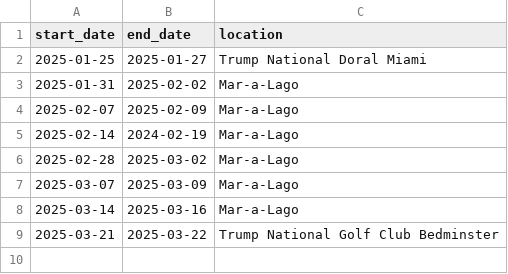
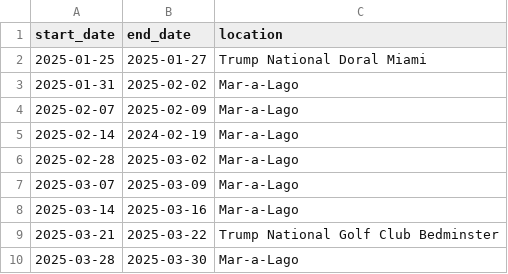
Before and after one commit to harrisj/trump_data, a CSV file: home_visits/home_visits.csv, drawn as a sheet; the diff names each change by its address in the sheet, - before the commit and + after, or states it on an @@ line.

Commit message:
Back at Mar-a-Lago again

```diff
--- a/home_visits/home_visits.csv
+++ b/home_visits/home_visits.csv
+row 10: 2025-03-28 | 2025-03-30 | Mar-a-Lago
```
